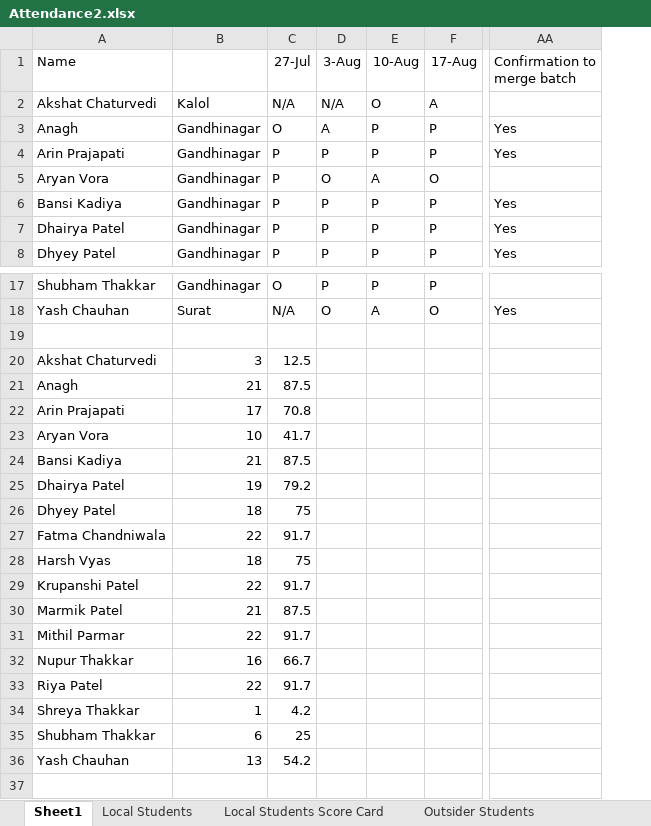
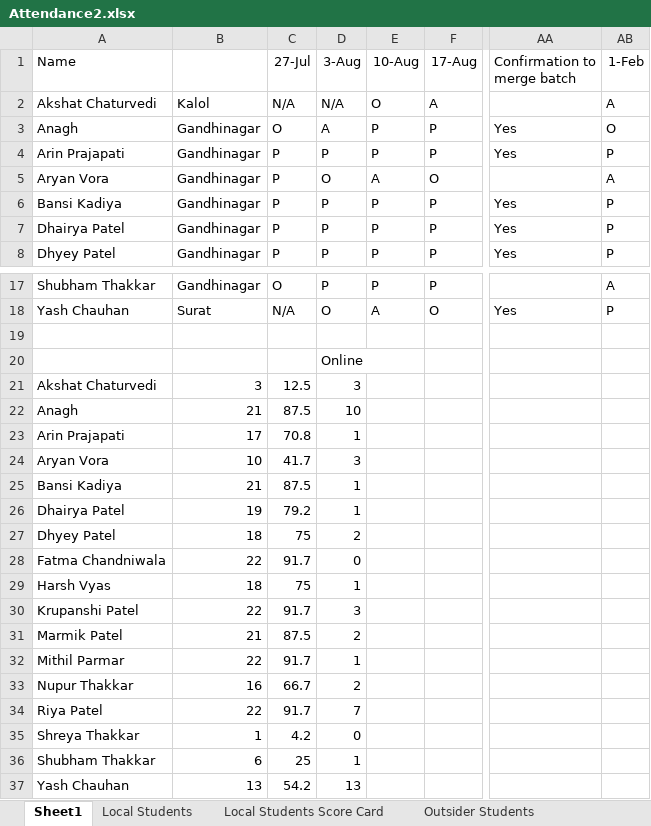
Before and after one commit to alakhpandya/all_batches, an Excel workbook: 2024AIDataScienceGNRGeneral/Attendance2.xlsx, sheet Sheet1, drawn as a sheet; only a part is shown, gaps mark what is left out; values as stored, in another font and other column widths than the file's, no borders; addresses are those after the commit; rows hold the shown columns only; the diff names each change by its address in the sheet, - before the commit and + after, or states it on an @@ line.

```diff
--- a/2024AIDataScienceGNRGeneral/Attendance2.xlsx (sheet Sheet1)
+++ b/2024AIDataScienceGNRGeneral/Attendance2.xlsx (sheet Sheet1)
+column AB (1-Feb), rows 2-8: A | O | P | A | P | P | P; rows 17-18: A | P
+row 20:  |  |  | Online
-D21 (3-Aug): (empty)
+D21 (3-Aug): 3
-D22 (3-Aug): (empty)
+D22 (3-Aug): 10
-D23 (3-Aug): (empty)
+D23 (3-Aug): 1
-D24 (3-Aug): (empty)
+D24 (3-Aug): 3
-D25:D26 (3-Aug): (empty)
+D25:D26 (3-Aug): 1
-D27 (3-Aug): (empty)
+D27 (3-Aug): 2
-D28 (3-Aug): (empty)
+D28 (3-Aug): 0
-D29 (3-Aug): (empty)
+D29 (3-Aug): 1
-D30 (3-Aug): (empty)
+D30 (3-Aug): 3
-D31 (3-Aug): (empty)
+D31 (3-Aug): 2
-D32 (3-Aug): (empty)
+D32 (3-Aug): 1
-D33 (3-Aug): (empty)
+D33 (3-Aug): 2
-D34 (3-Aug): (empty)
+D34 (3-Aug): 7
-D35 (3-Aug): (empty)
+D35 (3-Aug): 0
-D36 (3-Aug): (empty)
+D36 (3-Aug): 1
-D37 (3-Aug): (empty)
+D37 (3-Aug): 13
```
Also changed, not shown: formulas that keep their value, 2024AIDataScienceGNRGeneral/Advanced Excel/jan25.xlsx, 24_DS_Gen_Ahm_1/Attendance.xlsx, 8 other files.
